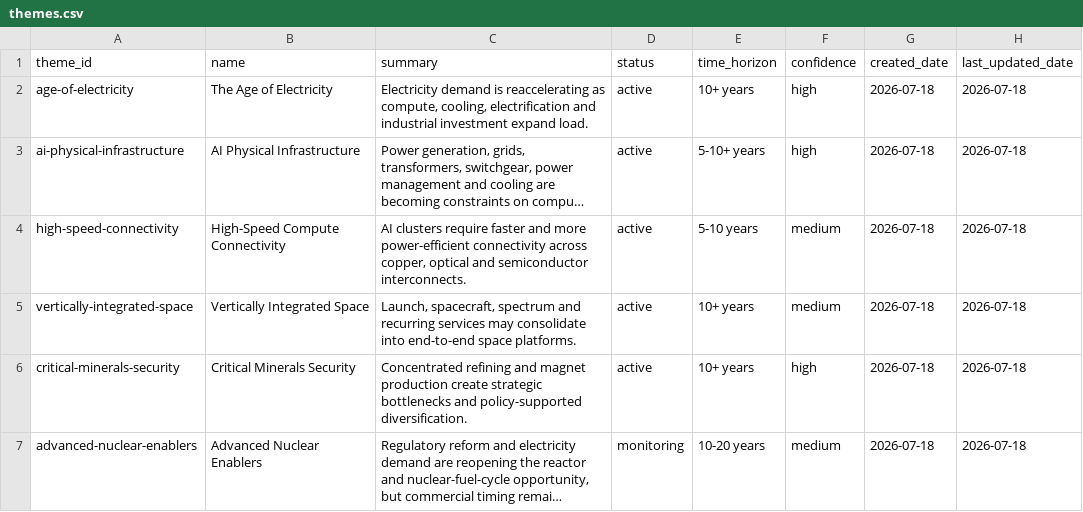
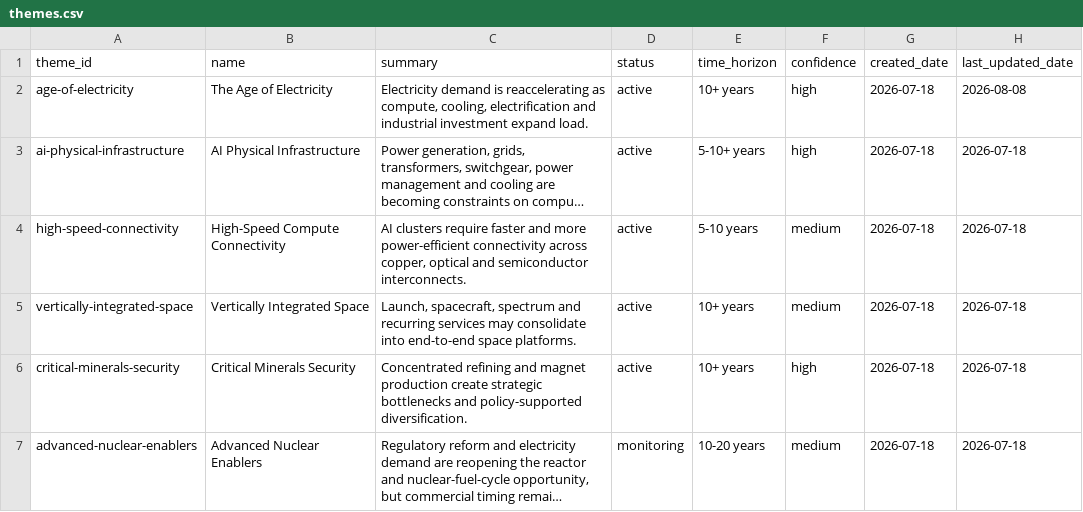
Before and after one commit to air-born-code/investo_master, a CSV file: data/themes.csv, drawn as a sheet; long unchanged cells end in …; the diff names each change by its address in the sheet, - before the commit and + after, or states it on an @@ line.

```diff
--- a/data/themes.csv
+++ b/data/themes.csv
-H2 (last_updated_date): 2026-07-18
+H2 (last_updated_date): 2026-08-08
```
Also changed, not shown: data/asset_themes.csv, data/assets.csv, 10 other files.
